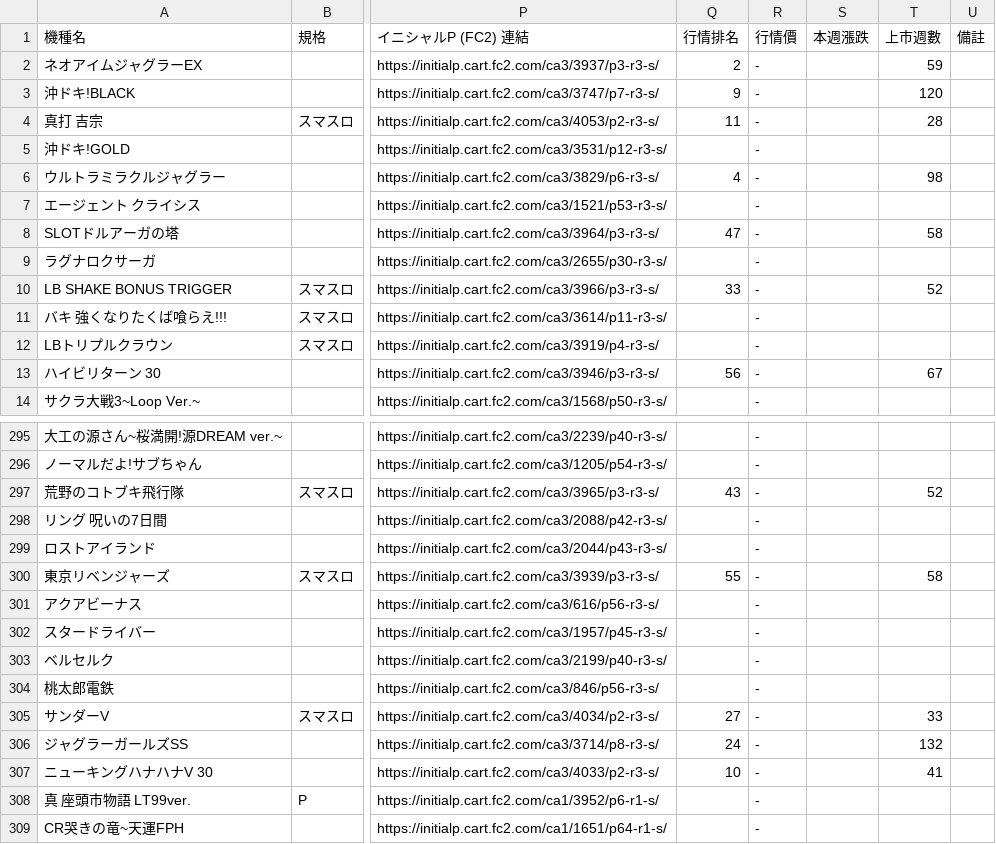
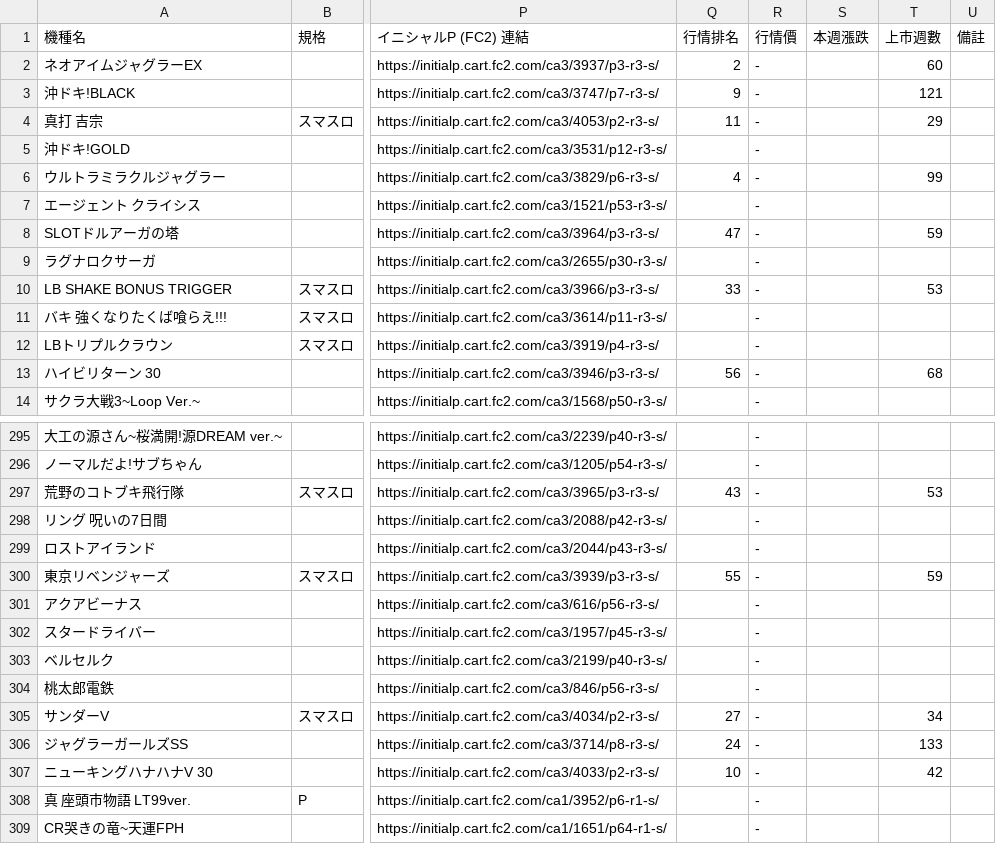
Before and after one commit to z870017/slot-price-watch, a CSV file: docs/prices.csv, drawn as a sheet; only a part is shown, gaps mark what is left out; the diff covers the shown part only; the diff names each change by its address in the sheet, - before the commit and + after, or states it on an @@ line.

```diff
--- a/docs/prices.csv
+++ b/docs/prices.csv
-T2 (上市週數): 59
+T2 (上市週數): 60
-T3 (上市週數): 120
+T3 (上市週數): 121
-T4 (上市週數): 28
+T4 (上市週數): 29
-T6 (上市週數): 98
+T6 (上市週數): 99
-T8 (上市週數): 58
+T8 (上市週數): 59
-T10 (上市週數): 52
+T10 (上市週數): 53
-T13 (上市週數): 67
+T13 (上市週數): 68
-T297 (上市週數): 52
+T297 (上市週數): 53
-T300 (上市週數): 58
+T300 (上市週數): 59
-T305 (上市週數): 33
+T305 (上市週數): 34
-T306 (上市週數): 132
+T306 (上市週數): 133
-T307 (上市週數): 41
+T307 (上市週數): 42
```
Also changed, not shown: 110 edited cells elsewhere in this file, docs/summary.csv, 4 other files.
